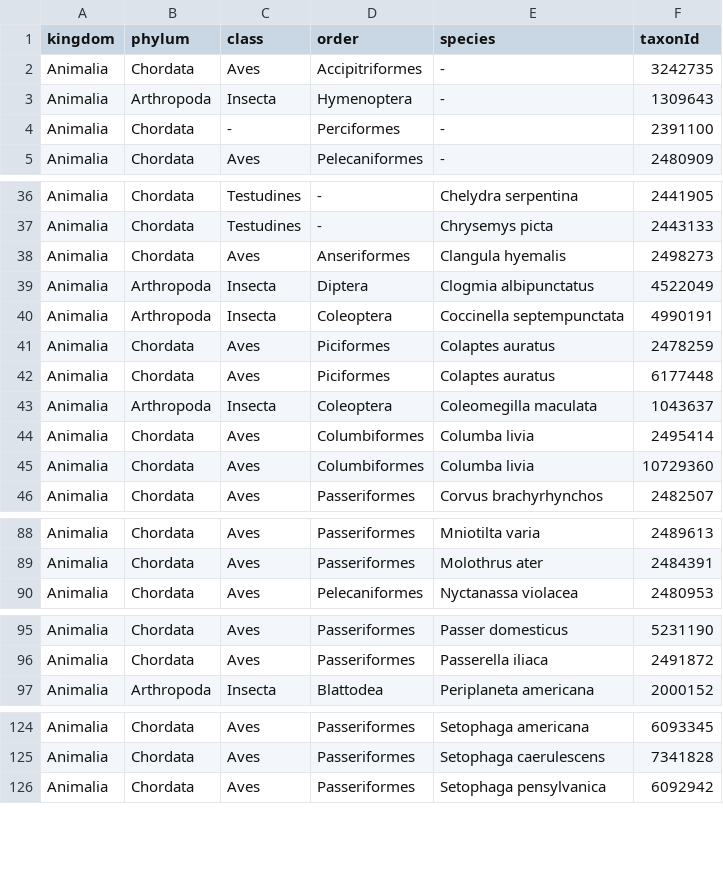
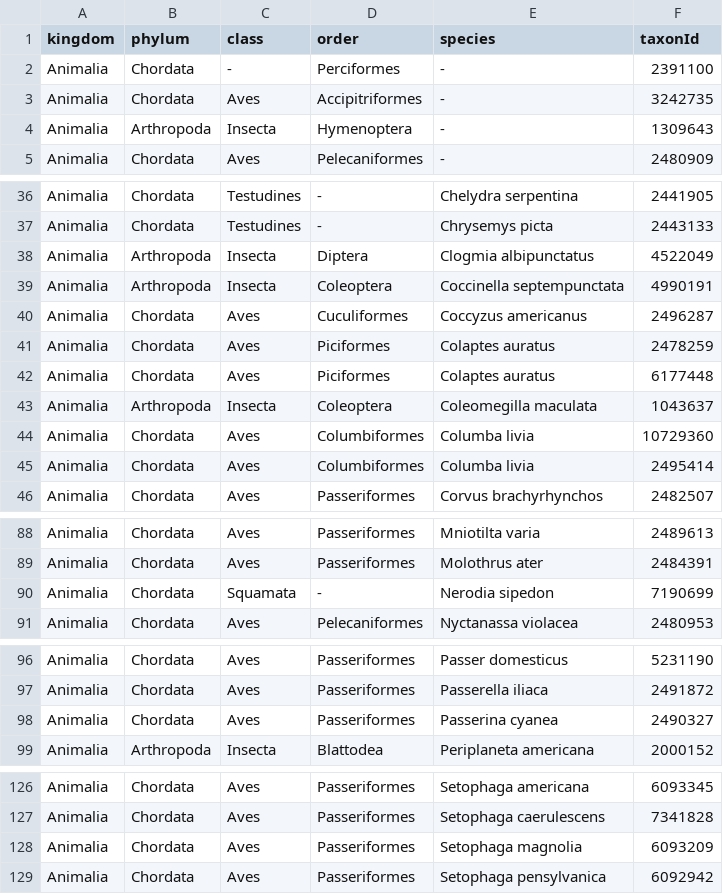
Before and after one commit to morescode-pm/geofence-polygon, a CSV file: species_lists/unnamed_polygon_species_list.csv, drawn as a sheet; only a part is shown, gaps mark what is left out; the diff covers the shown part only.

Commit message:
reload species when saving

```diff
--- a/species_lists/unnamed_polygon_species_list.csv
+++ b/species_lists/unnamed_polygon_species_list.csv
@@ -1,5 +1,5 @@
 kingdom,phylum,class,order,species,taxonId
+Animalia,Chordata,-,Perciformes,-,2391100
 Animalia,Chordata,Aves,Accipitriformes,-,3242735
 Animalia,Arthropoda,Insecta,Hymenoptera,-,1309643
-Animalia,Chordata,-,Perciformes,-,2391100
 Animalia,Chordata,Aves,Pelecaniformes,-,2480909
@@ -37,5 +37,5 @@ Animalia,Chordata,Testudines,-,Chelydra serpentina,2441905
 Animalia,Chordata,Testudines,-,Chrysemys picta,2443133
-Animalia,Chordata,Aves,Anseriformes,Clangula hyemalis,2498273
 Animalia,Arthropoda,Insecta,Diptera,Clogmia albipunctatus,4522049
 Animalia,Arthropoda,Insecta,Coleoptera,Coccinella septempunctata,4990191
+Animalia,Chordata,Aves,Cuculiformes,Coccyzus americanus,2496287
 Animalia,Chordata,Aves,Piciformes,Colaptes auratus,2478259
@@ -43,4 +43,4 @@ Animalia,Chordata,Aves,Piciformes,Colaptes auratus,6177448
 Animalia,Arthropoda,Insecta,Coleoptera,Coleomegilla maculata,1043637
+Animalia,Chordata,Aves,Columbiformes,Columba livia,10729360
 Animalia,Chordata,Aves,Columbiformes,Columba livia,2495414
-Animalia,Chordata,Aves,Columbiformes,Columba livia,10729360
 Animalia,Chordata,Aves,Passeriformes,Corvus brachyrhynchos,2482507
@@ -89,2 +89,3 @@ Animalia,Chordata,Aves,Passeriformes,Mniotilta varia,2489613
 Animalia,Chordata,Aves,Passeriformes,Molothrus ater,2484391
+Animalia,Chordata,Squamata,-,Nerodia sipedon,7190699
 Animalia,Chordata,Aves,Pelecaniformes,Nyctanassa violacea,2480953
@@ -96,2 +97,3 @@ Animalia,Chordata,Aves,Passeriformes,Passer domesticus,5231190
 Animalia,Chordata,Aves,Passeriformes,Passerella iliaca,2491872
+Animalia,Chordata,Aves,Passeriformes,Passerina cyanea,2490327
 Animalia,Arthropoda,Insecta,Blattodea,Periplaneta americana,2000152
@@ -125,2 +127,3 @@ Animalia,Chordata,Aves,Passeriformes,Setophaga americana,6093345
 Animalia,Chordata,Aves,Passeriformes,Setophaga caerulescens,7341828
+Animalia,Chordata,Aves,Passeriformes,Setophaga magnolia,6093209
 Animalia,Chordata,Aves,Passeriformes,Setophaga pensylvanica,6092942
```
Also changed, not shown: 1 moved row elsewhere in this file, 5 other files.
